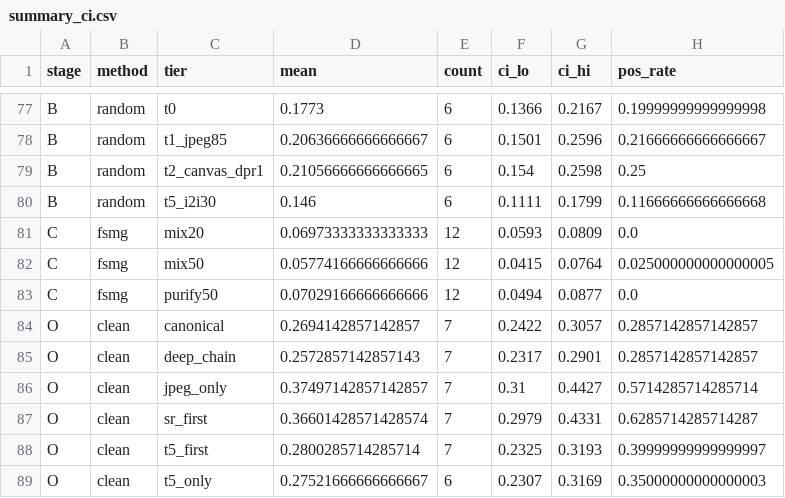
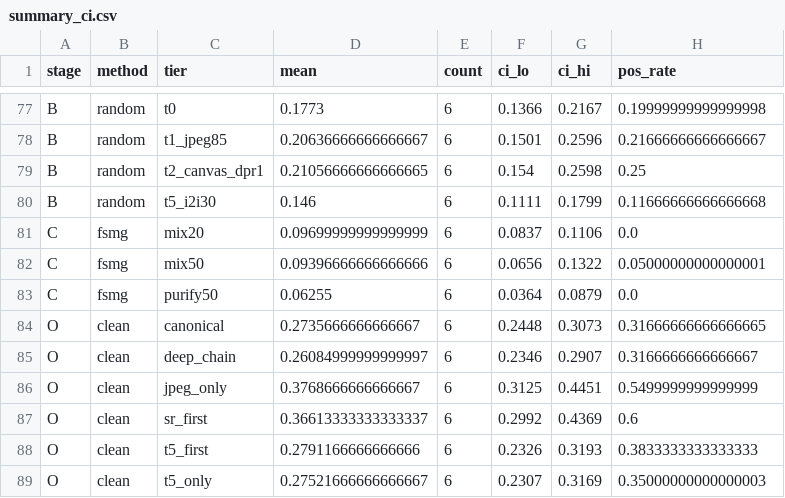
Before and after one commit to Hyyyyyyy999/ScrapeBench, a CSV file: runs/full/summary_ci.csv, drawn as a sheet; only a part is shown, gaps mark what is left out; the diff covers the shown part only.

```diff
--- a/runs/full/summary_ci.csv
+++ b/runs/full/summary_ci.csv
@@ -80,10 +80,10 @@ B,random,t2_canvas_dpr1,0.21056666666666665,6,0.154,0.2598,0.25
 B,random,t5_i2i30,0.146,6,0.1111,0.1799,0.11666666666666668
-C,fsmg,mix20,0.06973333333333333,12,0.0593,0.0809,0.0
-C,fsmg,mix50,0.05774166666666666,12,0.0415,0.0764,0.025000000000000005
-C,fsmg,purify50,0.07029166666666666,12,0.0494,0.0877,0.0
-O,clean,canonical,0.2694142857142857,7,0.2422,0.3057,0.2857142857142857
-O,clean,deep_chain,0.2572857142857143,7,0.2317,0.2901,0.2857142857142857
-O,clean,jpeg_only,0.37497142857142857,7,0.31,0.4427,0.5714285714285714
-O,clean,sr_first,0.36601428571428574,7,0.2979,0.4331,0.6285714285714287
-O,clean,t5_first,0.2800285714285714,7,0.2325,0.3193,0.39999999999999997
+C,fsmg,mix20,0.09699999999999999,6,0.0837,0.1106,0.0
+C,fsmg,mix50,0.09396666666666666,6,0.0656,0.1322,0.05000000000000001
+C,fsmg,purify50,0.06255,6,0.0364,0.0879,0.0
+O,clean,canonical,0.2735666666666667,6,0.2448,0.3073,0.31666666666666665
+O,clean,deep_chain,0.26084999999999997,6,0.2346,0.2907,0.3166666666666667
+O,clean,jpeg_only,0.3768666666666667,6,0.3125,0.4451,0.5499999999999999
+O,clean,sr_first,0.36613333333333337,6,0.2992,0.4369,0.6
+O,clean,t5_first,0.2791166666666666,6,0.2326,0.3193,0.3833333333333333
 O,clean,t5_only,0.27521666666666667,6,0.2307,0.3169,0.35000000000000003
```
Also changed, not shown: 64 edited cells elsewhere in this file, runs/full/retention_stage_A.csv, runs/full/summary_mean.csv, 35 other files.
